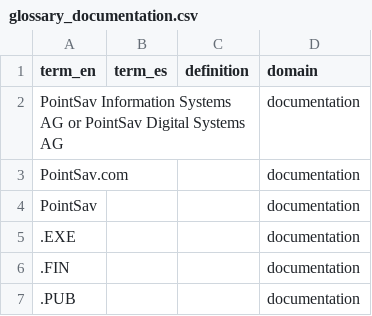
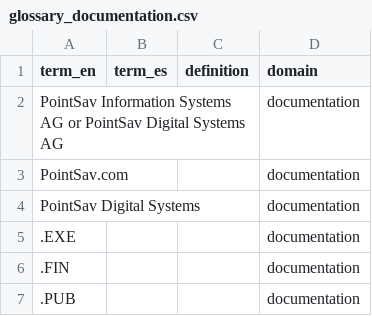
Before and after one commit to jwoodfine/pointsav-monorepo, a CSV file: service-content/ontology/glossary/glossary_documentation.csv, drawn as a sheet; only a part is shown.

```diff
--- a/service-content/ontology/glossary/glossary_documentation.csv
+++ b/service-content/ontology/glossary/glossary_documentation.csv
@@ -3,3 +3,3 @@ PointSav Information Systems AG or PointSav Digital Systems AG,,,documentation
 PointSav.com,,,documentation
-PointSav,,,documentation
+PointSav Digital Systems,,,documentation
 .EXE,,,documentation
```
Also changed, not shown: service-content/ontology/glossary/glossary_corporate.csv, service-content/ontology/glossary/glossary_projects.csv, 1 other file.
